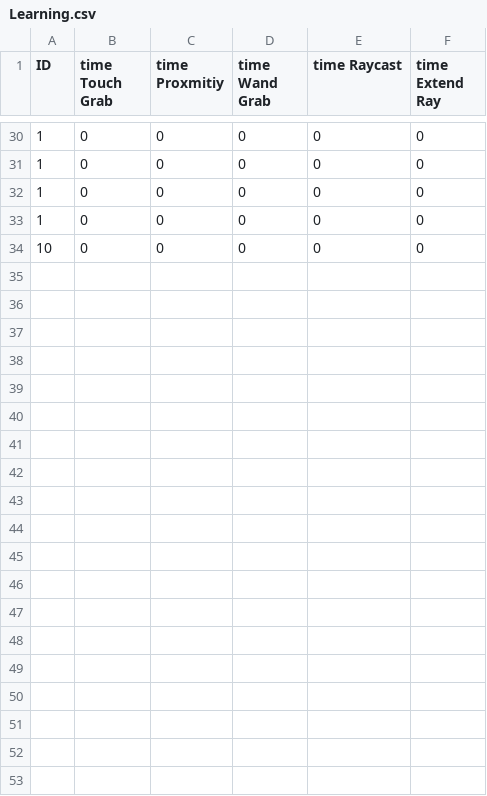
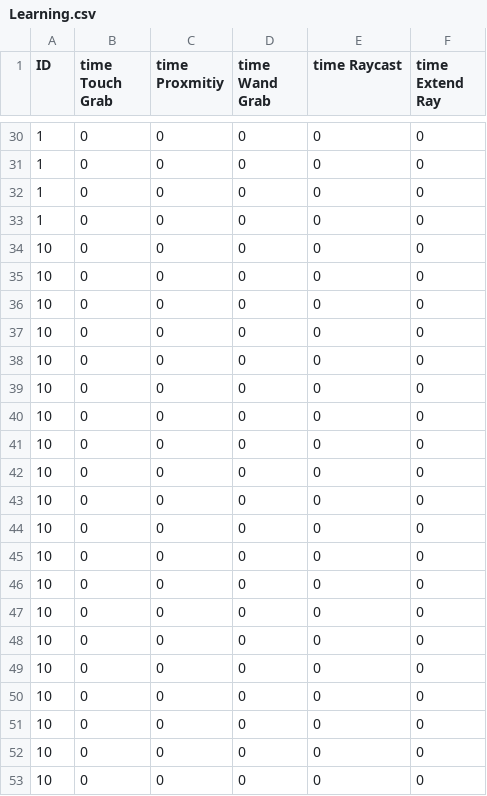
Before and after one commit to LauraJay/InteractionLabNew, a CSV file: InteractionLab/Learning.csv, drawn as a sheet; only a part is shown, gaps mark what is left out; the diff covers the shown part only.

```diff
--- a/InteractionLab/Learning.csv
+++ b/InteractionLab/Learning.csv
@@ -34 +34,20 @@ ID, time Touch Grab, time Proxmitiy, time Wand Grab, time Raycast, time Extend R
 10,0,0,0,0,0
+10,0,0,0,0,0
+10,0,0,0,0,0
+10,0,0,0,0,0
+10,0,0,0,0,0
+10,0,0,0,0,0
+10,0,0,0,0,0
+10,0,0,0,0,0
+10,0,0,0,0,0
+10,0,0,0,0,0
+10,0,0,0,0,0
+10,0,0,0,0,0
+10,0,0,0,0,0
+10,0,0,0,0,0
+10,0,0,0,0,0
+10,0,0,0,0,0
+10,0,0,0,0,0
+10,0,0,0,0,0
+10,0,0,0,0,0
+10,0,0,0,0,0
```
Also changed, not shown: 10 added rows elsewhere in this file, InteractionLab/Task_1_Subtask_1_FarRaycast.csv, InteractionLab/Tasks.csv, 28 other files.
